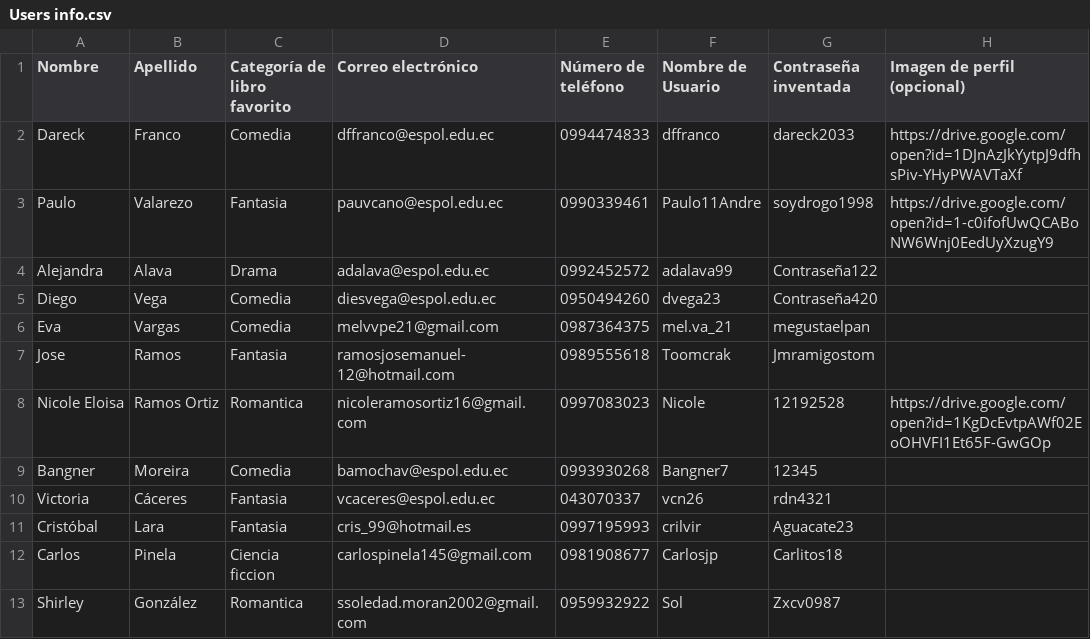
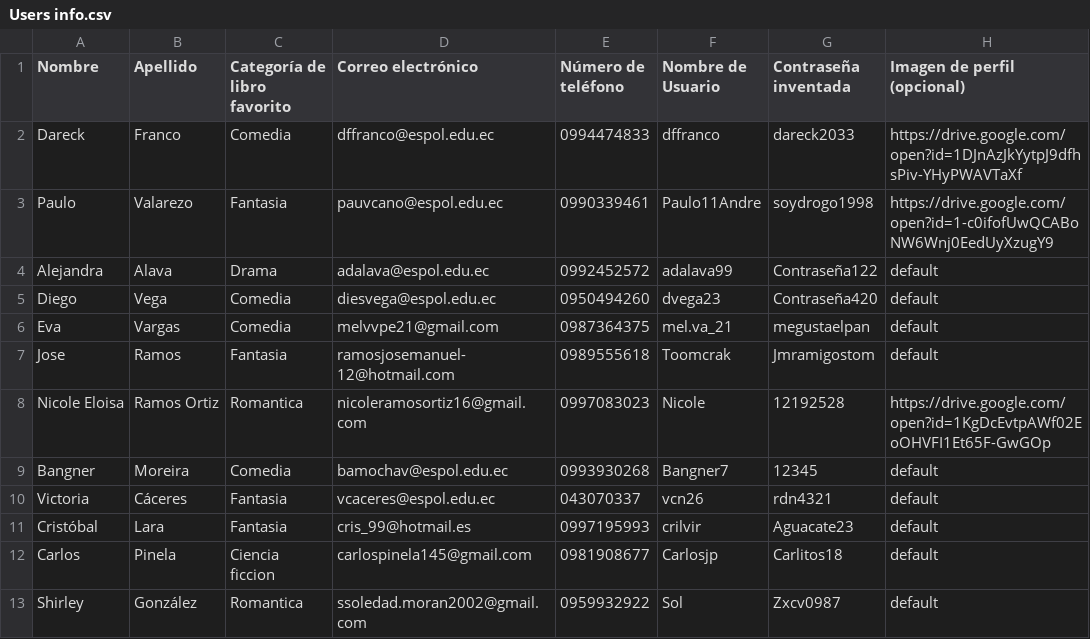
Before and after one commit to Paulo11Andre/PST_TA7_G4, a CSV file: app/src/main/java/com/pst2021/amst4/Users info.csv, drawn as a sheet.

```diff
--- a/app/src/main/java/com/pst2021/amst4/Users info.csv
+++ b/app/src/main/java/com/pst2021/amst4/Users info.csv
@@ -3,11 +3,11 @@ Dareck;Franco;Comedia;dffranco@espol.edu.ec;0994474833;dffranco;dareck2033;https
 Paulo;Valarezo;Fantasia;pauvcano@espol.edu.ec;0990339461;Paulo11Andre;soydrogo1998;https://drive.google.com/open?id=1-c0ifofUwQCABoNW6Wnj0EedUyXzugY9
-Alejandra;Alava;Drama;adalava@espol.edu.ec;0992452572;adalava99;Contraseña122;
-Diego;Vega;Comedia;diesvega@espol.edu.ec;0950494260;dvega23;Contraseña420;
-Eva;Vargas;Comedia;melvvpe21@gmail.com;0987364375;mel.va_21;megustaelpan;
-Jose;Ramos;Fantasia;ramosjosemanuel-12@hotmail.com;0989555618;Toomcrak;Jmramigostom;
+Alejandra;Alava;Drama;adalava@espol.edu.ec;0992452572;adalava99;Contraseña122;default
+Diego;Vega;Comedia;diesvega@espol.edu.ec;0950494260;dvega23;Contraseña420;default
+Eva;Vargas;Comedia;melvvpe21@gmail.com;0987364375;mel.va_21;megustaelpan;default
+Jose;Ramos;Fantasia;ramosjosemanuel-12@hotmail.com;0989555618;Toomcrak;Jmramigostom;default
 Nicole Eloisa;Ramos Ortiz;Romantica;nicoleramosortiz16@gmail.com;0997083023;Nicole;12192528;https://drive.google.com/open?id=1KgDcEvtpAWf02EoOHVFI1Et65F-GwGOp
-Bangner;Moreira;Comedia;bamochav@espol.edu.ec;0993930268;Bangner7;12345;
-Victoria;Cáceres;Fantasia;vcaceres@espol.edu.ec;043070337;vcn26;rdn4321;
-Cristóbal;Lara;Fantasia;cris_99@hotmail.es;0997195993;crilvir;Aguacate23;
-Carlos;Pinela;Ciencia ficcion;carlospinela145@gmail.com;0981908677;Carlosjp;Carlitos18;
-Shirley;González;Romantica;ssoledad.moran2002@gmail.com;0959932922;Sol;Zxcv0987;
+Bangner;Moreira;Comedia;bamochav@espol.edu.ec;0993930268;Bangner7;12345;default
+Victoria;Cáceres;Fantasia;vcaceres@espol.edu.ec;043070337;vcn26;rdn4321;default
+Cristóbal;Lara;Fantasia;cris_99@hotmail.es;0997195993;crilvir;Aguacate23;default
+Carlos;Pinela;Ciencia ficcion;carlospinela145@gmail.com;0981908677;Carlosjp;Carlitos18;default
+Shirley;González;Romantica;ssoledad.moran2002@gmail.com;0959932922;Sol;Zxcv0987;default
```
Also changed, not shown: app/src/main/java/com/pst2021/amst4/Books info.csv, 3 other files.
